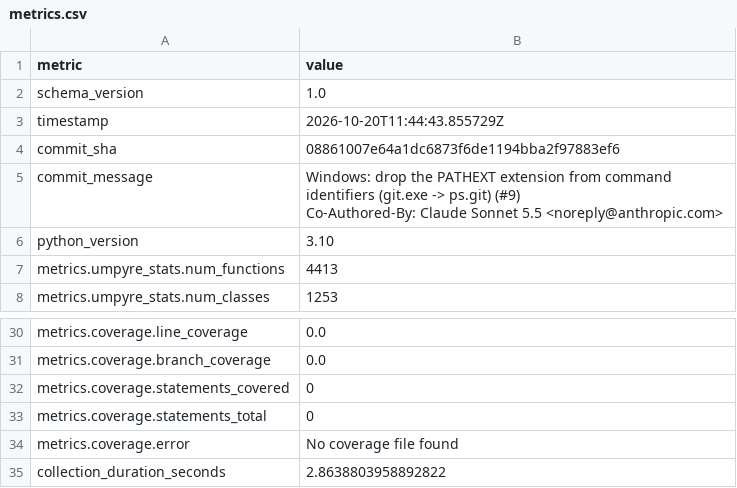
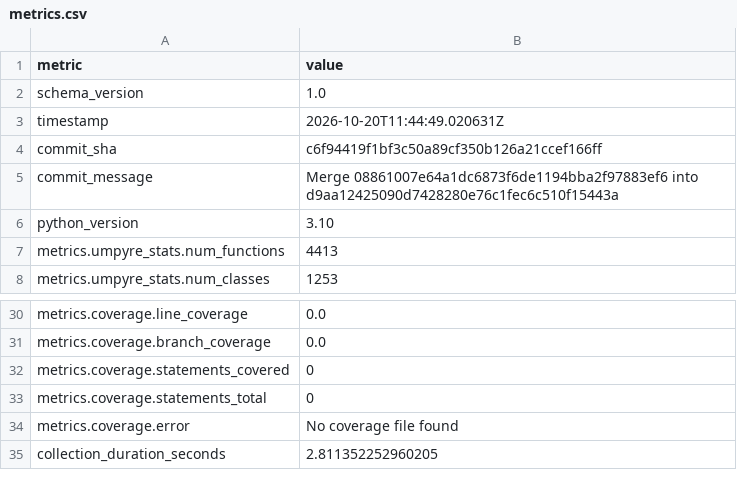
Before and after one commit to thorwhalen/ps, a CSV file: metrics.csv, drawn as a sheet; only a part is shown, gaps mark what is left out.

Commit message:
Update metrics for c6f9441

```diff
--- a/metrics.csv
+++ b/metrics.csv
@@ -2,7 +2,5 @@ metric,value
 schema_version,1.0
-timestamp,2026-10-20T11:44:43.855729Z
-commit_sha,08861007e64a1dc6873f6de1194bba2f97883ef6
-commit_message,"Windows: drop the PATHEXT extension from command identifiers (git.exe -> ps.git) (#9)
-
-Co-Authored-By: Claude Sonnet 5.5 <noreply@anthropic.com>"
+timestamp,2026-10-20T11:44:49.020631Z
+commit_sha,c6f94419f1bf3c50a89cf350b126a21ccef166ff
+commit_message,Merge 08861007e64a1dc6873f6de1194bba2f97883ef6 into d9aa12425090d7428280e76c1fec6c510f15443a
 python_version,3.10
@@ -37,2 +35,2 @@ metrics.coverage.statements_total,0
 metrics.coverage.error,No coverage file found
-collection_duration_seconds,2.8638803958892822
+collection_duration_seconds,2.811352252960205
```
Also changed, not shown: 2 other files.
